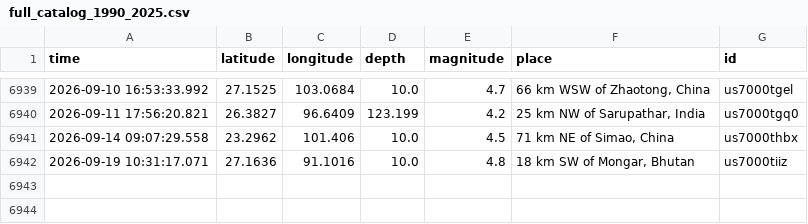
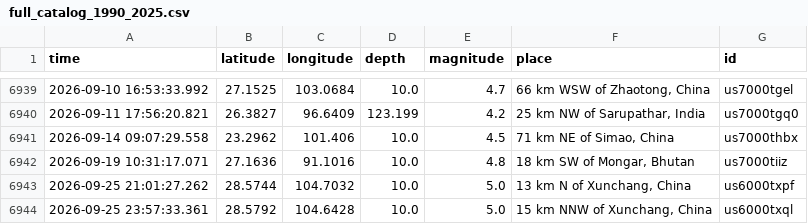
Before and after one commit to richiemin28/EarthQuakePredictor, a CSV file: data/full_catalog_1990_2025.csv, drawn as a sheet; only a part is shown, gaps mark what is left out.

```diff
--- a/data/full_catalog_1990_2025.csv
+++ b/data/full_catalog_1990_2025.csv
@@ -6942 +6942,3 @@ time,latitude,longitude,depth,magnitude,place,id
 2026-09-19 10:31:17.071,27.1636,91.1016,10.0,4.8,"18 km SW of Mongar, Bhutan",us7000tiiz
+2026-09-25 21:01:27.262,28.5744,104.7032,10.0,5.0,"13 km N of Xunchang, China",us6000txpf
+2026-09-25 23:57:33.361,28.5792,104.6428,10.0,5.0,"15 km NNW of Xunchang, China",us6000txql
```
Also changed, not shown: 4 other files.
